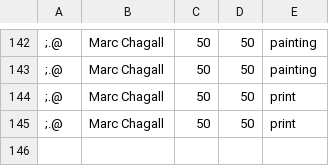
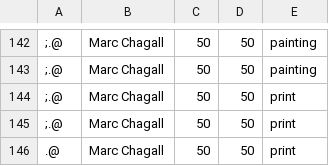
Before and after one commit to cryptogazzetta/Arte, a CSV file: apps/price-suggest/lead_base.csv, drawn as a sheet; only a part is shown, gaps mark what is left out; the diff names each change by its address in the sheet, - before the commit and + after, or states it on an @@ line.

Commit message:
artsy_auctions preprocessor adjusted, price_suggest working with data from artsy_auctions

```diff
--- a/apps/price-suggest/lead_base.csv
+++ b/apps/price-suggest/lead_base.csv
+row 146: .@ | Marc Chagall | 50 | 50 | print
```
Also changed, not shown: 5 other files.
